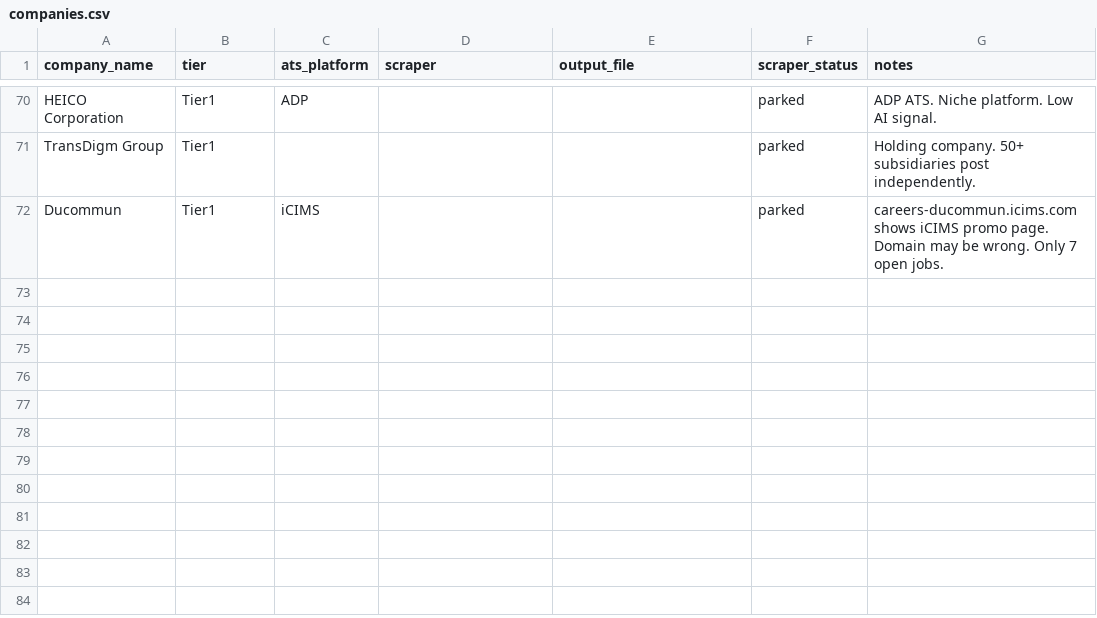
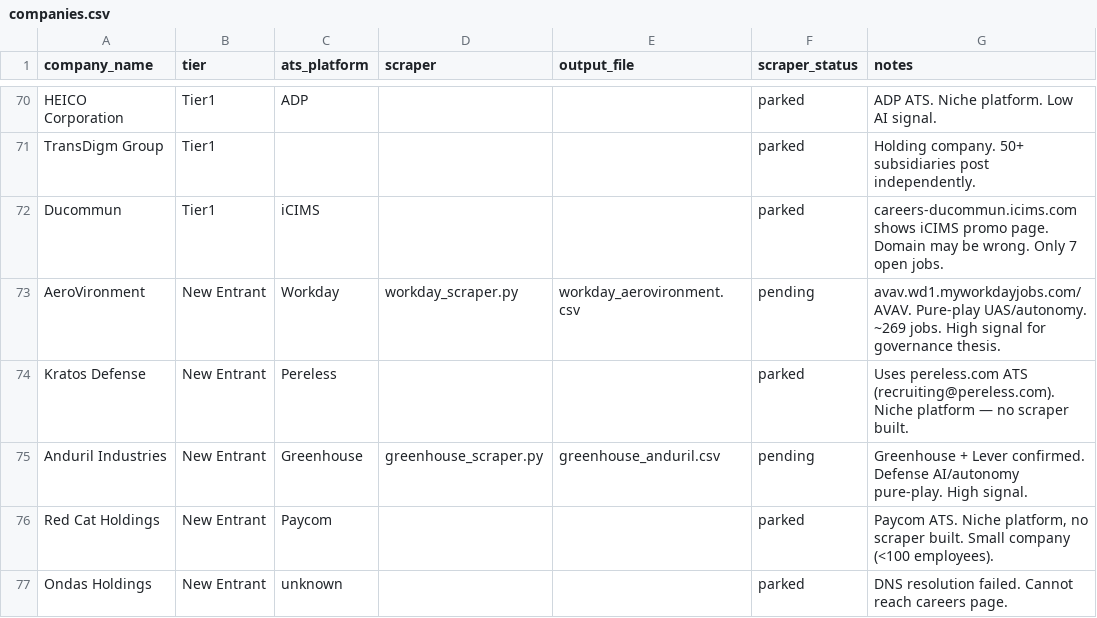
Before and after one commit to mtoyserkani/aerospace-ai-job-analysis, a CSV file: data/companies.csv, drawn as a sheet; only a part is shown, gaps mark what is left out; the diff names each change by its address in the sheet, - before the commit and + after, or states it on an @@ line.

Commit message:
Add Anduril (Greenhouse) and AeroVironment (Workday); park Kratos (Pereless); icims timeout fix

```diff
--- a/data/companies.csv
+++ b/data/companies.csv
+row 73: AeroVironment | New Entrant | Workday | workday_scraper.py | workday_aerovironment.csv | pending | avav.wd1.myworkdayjobs.com/AVAV. Pure-play UAS/autonomy. ~269 jobs. High signal for governance thesis.
+row 74: Kratos Defense | New Entrant | Pereless |  |  | parked | Uses pereless.com ATS (recruiting@pereless.com). Niche platform — no scraper built.
+row 75: Anduril Industries | New Entrant | Greenhouse | greenhouse_scraper.py | greenhouse_anduril.csv | pending | Greenhouse + Lever confirmed. Defense AI/autonomy pure-play. High signal.
+row 76: Red Cat Holdings | New Entrant | Paycom |  |  | parked | Paycom ATS. Niche platform, no scraper built. Small company (<100 employees).
+row 77: Ondas Holdings | New Entrant | unknown |  |  | parked | DNS resolution failed. Cannot reach careers page.
```
Also changed, not shown: 3 other files.
